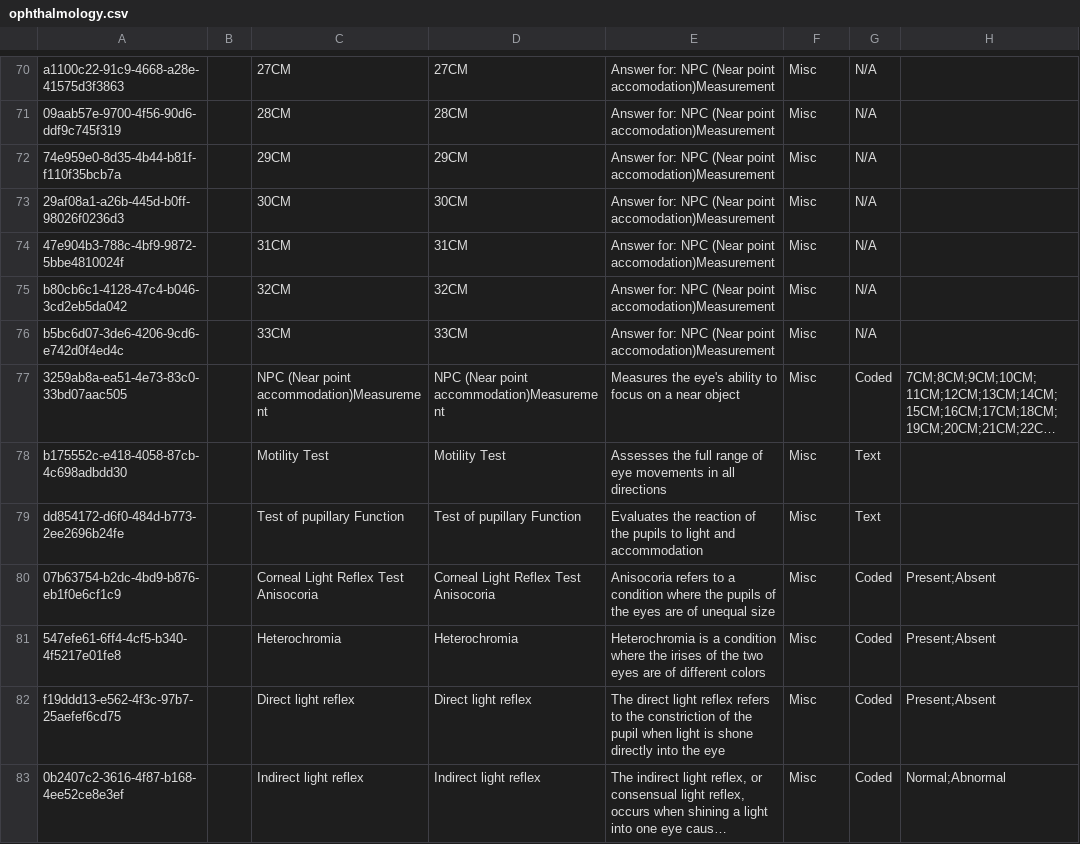
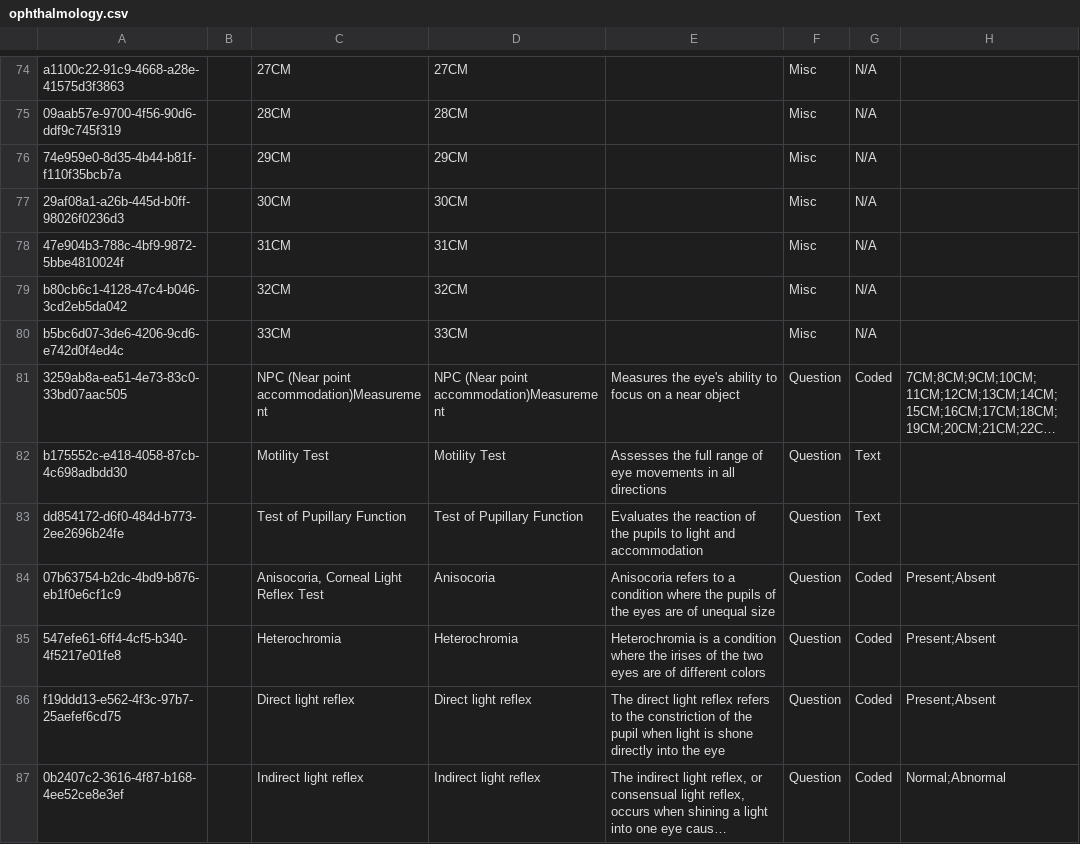
Before and after one commit to PiusKariuki/Bdsec-metadata, a CSV file: configuration/concepts/ophthalmology.csv, drawn as a sheet; only a part is shown, gaps mark what is left out; long unchanged cells end in …; addresses are those after the commit; the diff covers the shown part only; the diff names each change by its address in the sheet, - before the commit and + after, or states it on an @@ line.

```diff
--- a/configuration/concepts/ophthalmology.csv
+++ b/configuration/concepts/ophthalmology.csv
-E74:E80: Answer for: NPC (Near point accomodation)Measurement
+E74:E80: (empty)
-F81:F87: Misc
+F81:F87: Question
-C83: Test of pupillary Function
+C83: Test of Pupillary Function
-D83: Test of pupillary Function
+D83: Test of Pupillary Function
-C84: Corneal Light Reflex Test Anisocoria
+C84: Anisocoria, Corneal Light Reflex Test
-D84: Corneal Light Reflex Test Anisocoria
+D84: Anisocoria
```
Also changed, not shown: 9 added rows and 130 edited cells elsewhere in this file.
